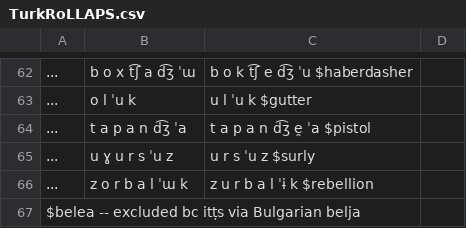
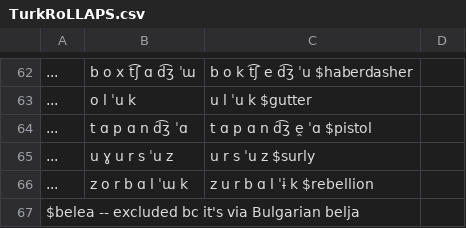
Before and after one commit to clmarr/romanian-cfr, a CSV file: TurkRoLLAPS.csv, drawn as a sheet; only a part is shown, gaps mark what is left out; the diff covers the shown part only; the diff names each change by its address in the sheet, - before the commit and + after, or states it on an @@ line.

```diff
--- a/TurkRoLLAPS.csv
+++ b/TurkRoLLAPS.csv
-B62: b o x t͡ʃ a d͡ʒ ˈɯ
+B62: b o x t͡ʃ ɑ d͡ʒ ˈɯ
-B64: t a p a n d͡ʒ ˈa
+B64: t ɑ p ɑ n d͡ʒ ˈɑ
-C64: t a p a n d͡ʒ e̯ ˈa $pistol
+C64: t ɑ p ɑ n d͡ʒ e̯ ˈɑ $pistol
-B66: z o r b a l ˈɯ k
+B66: z o r b ɑ l ˈɯ k
-C66: z u r b a l ˈɨ k $rebellion
+C66: z u r b ɑ l ˈɨ k $rebellion
-A67: …excluded bc itțs via Bulgarian…
+A67: …excluded bc it's via Bulgarian…
```
Also changed, not shown: 64 edited cells elsewhere in this file, APAlbRoLLAPS.csv, ARoLLAPS.csv, 5 other files.
